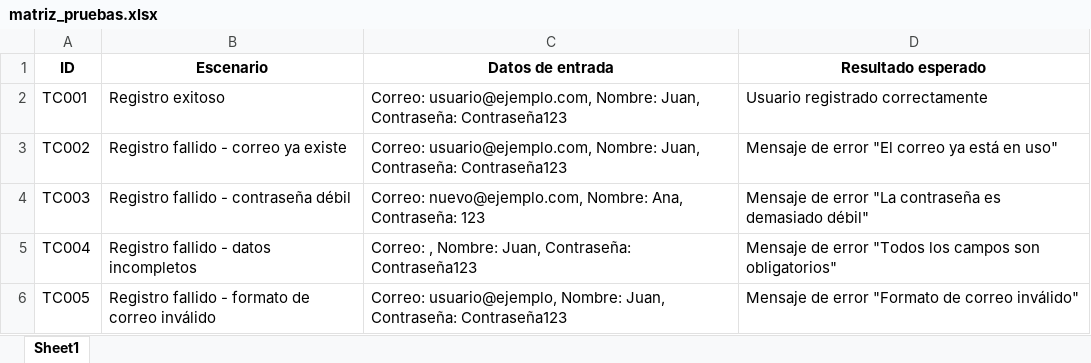
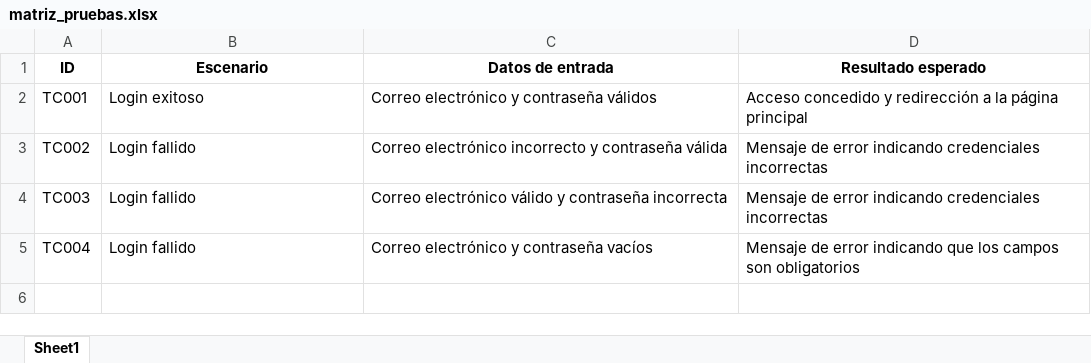
Before and after one commit to Greynner/Agents, an Excel workbook: Outputs/matriz_pruebas.xlsx, sheet Sheet1, drawn as a sheet; values as stored, in another font and other column widths than the file's, no borders; the diff names each change by its address in the sheet, - before the commit and + after, or states it on an @@ line.

Commit message:
Simplificación completa del proyecto: backend y frontend optimizados
- Backend: Reducido 30% de código (600+ líneas eliminadas)
  - Eliminados 6 archivos duplicados
  - Creado utils_axiom.py para logging centralizado
  - Simplificados app_hannah_error_handling.py y archivos relacionados
  - Mejorado hannah_modal_client.py (60% más simple)
  - Fallback automático a OpenAI si Modal no está disponible

- Frontend: Reducido 25% de código (63 líneas eliminadas)
  - Simplificados page.tsx, layout.tsx y globals.css
  - Eliminados 5 SVGs innecesarios
  - README actualizado con documentación específica

- Scripts bash para ejecutar todos los archivos .py
- COMANDOS_RAPIDOS.md con guía de uso
- Tests mejorados con mejor manejo de errores

Total: ~663 líneas reducidas, 11 archivos eliminados, 10 scripts bash creados

```diff
--- a/Outputs/matriz_pruebas.xlsx (sheet Sheet1)
+++ b/Outputs/matriz_pruebas.xlsx (sheet Sheet1)
-B2 (Escenario): Registro exitoso
+B2 (Escenario): Login exitoso
-C2 (Datos de entrada): Correo: usuario@ejemplo.com, Nombre: Juan, Contraseña: Contraseña123
+C2 (Datos de entrada): Correo electrónico y contraseña válidos
-D2 (Resultado esperado): Usuario registrado correctamente
+D2 (Resultado esperado): Acceso concedido y redirección a la página principal
-B3 (Escenario): Registro fallido - correo ya existe
+B3 (Escenario): Login fallido
-C3 (Datos de entrada): Correo: usuario@ejemplo.com, Nombre: Juan, Contraseña: Contraseña123
+C3 (Datos de entrada): Correo electrónico incorrecto y contraseña válida
-D3 (Resultado esperado): …de error "El correo ya está en uso"
+D3 (Resultado esperado): …de error indicando credenciales incorrectas
-B4 (Escenario): Registro fallido - contraseña débil
+B4 (Escenario): Login fallido
-C4 (Datos de entrada): Correo: nuevo@ejemplo.com, Nombre: Ana, Contraseña: 123
+C4 (Datos de entrada): Correo electrónico válido y contraseña incorrecta
-D4 (Resultado esperado): …de error "La contraseña es demasiado débil"
+D4 (Resultado esperado): …de error indicando credenciales incorrectas
-B5 (Escenario): Registro fallido - datos incompletos
+B5 (Escenario): Login fallido
-C5 (Datos de entrada): Correo: , Nombre: Juan, Contraseña: Contraseña123
+C5 (Datos de entrada): Correo electrónico y contraseña vacíos
-D5 (Resultado esperado): …de error "Todos los campos son obligatorios"
+D5 (Resultado esperado): …de error indicando que los campos son obligatorios
-row 6: TC005 | Registro fallido - formato de correo inválido | Correo: usuario@ejemplo, Nombre: Juan, Contraseña: Contraseña123 | Mensaje de error "Formato de correo inválido"
```
Also changed, not shown: 43 other files.
